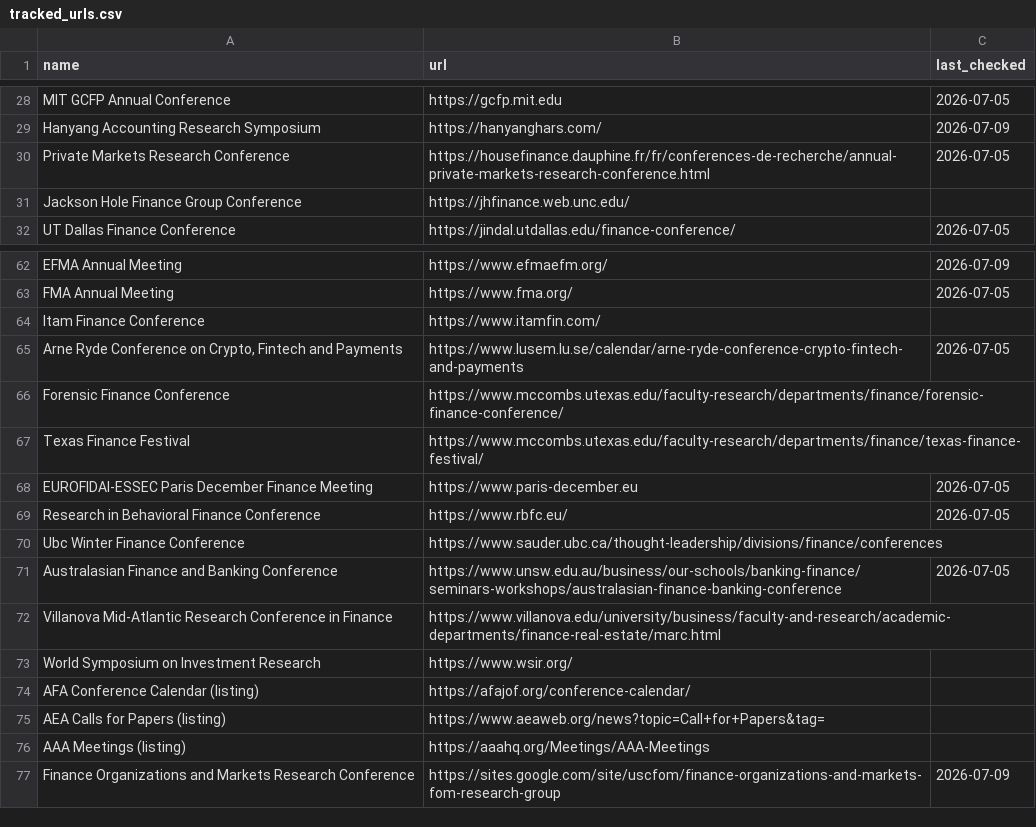
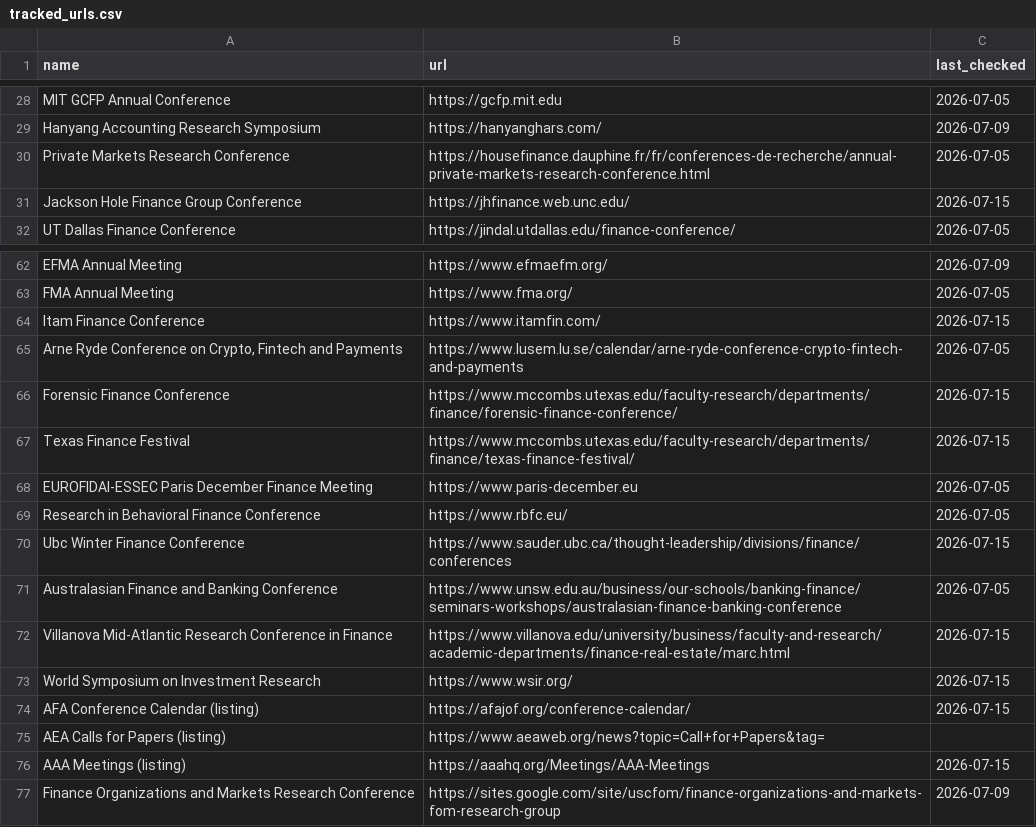
Before and after one commit to theaccountant-ab/Conference-Tracker, a CSV file: tracked_urls.csv, drawn as a sheet; only a part is shown, gaps mark what is left out.

```diff
--- a/tracked_urls.csv
+++ b/tracked_urls.csv
@@ -30,3 +30,3 @@ Hanyang Accounting Research Symposium,https://hanyanghars.com/,2026-07-09
 Private Markets Research Conference,https://housefinance.dauphine.fr/fr/conferences-de-recherche/annual-private-markets-research-conference.html,2026-07-05
-Jackson Hole Finance Group Conference,https://jhfinance.web.unc.edu/,
+Jackson Hole Finance Group Conference,https://jhfinance.web.unc.edu/,2026-07-15
 UT Dallas Finance Conference,https://jindal.utdallas.edu/finance-conference/,2026-07-05
@@ -63,15 +63,15 @@ EFMA Annual Meeting,https://www.efmaefm.org/,2026-07-09
 FMA Annual Meeting,https://www.fma.org/,2026-07-05
-Itam Finance Conference,https://www.itamfin.com/,
+Itam Finance Conference,https://www.itamfin.com/,2026-07-15
 "Arne Ryde Conference on Crypto, Fintech and Payments",https://www.lusem.lu.se/calendar/arne-ryde-conference-crypto-fintech-and-payments,2026-07-05
-Forensic Finance Conference,https://www.mccombs.utexas.edu/faculty-research/departments/finance/forensic-finance-conference/,
-Texas Finance Festival,https://www.mccombs.utexas.edu/faculty-research/departments/finance/texas-finance-festival/,
+Forensic Finance Conference,https://www.mccombs.utexas.edu/faculty-research/departments/finance/forensic-finance-conference/,2026-07-15
+Texas Finance Festival,https://www.mccombs.utexas.edu/faculty-research/departments/finance/texas-finance-festival/,2026-07-15
 EUROFIDAI-ESSEC Paris December Finance Meeting,https://www.paris-december.eu,2026-07-05
 Research in Behavioral Finance Conference,https://www.rbfc.eu/,2026-07-05
-Ubc Winter Finance Conference,https://www.sauder.ubc.ca/thought-leadership/divisions/finance/conferences,
+Ubc Winter Finance Conference,https://www.sauder.ubc.ca/thought-leadership/divisions/finance/conferences,2026-07-15
 Australasian Finance and Banking Conference,https://www.unsw.edu.au/business/our-schools/banking-finance/seminars-workshops/australasian-finance-banking-conference,2026-07-05
-Villanova Mid-Atlantic Research Conference in Finance,https://www.villanova.edu/university/business/faculty-and-research/academic-departments/finance-real-estate/marc.html,
-World Symposium on Investment Research,https://www.wsir.org/,
-AFA Conference Calendar (listing),https://afajof.org/conference-calendar/,
+Villanova Mid-Atlantic Research Conference in Finance,https://www.villanova.edu/university/business/faculty-and-research/academic-departments/finance-real-estate/marc.html,2026-07-15
+World Symposium on Investment Research,https://www.wsir.org/,2026-07-15
+AFA Conference Calendar (listing),https://afajof.org/conference-calendar/,2026-07-15
 AEA Calls for Papers (listing),https://www.aeaweb.org/news?topic=Call+for+Papers&tag=,
-AAA Meetings (listing),https://aaahq.org/Meetings/AAA-Meetings,
+AAA Meetings (listing),https://aaahq.org/Meetings/AAA-Meetings,2026-07-15
 Finance Organizations and Markets Research Conference,https://sites.google.com/site/uscfom/finance-organizations-and-markets-fom-research-group,2026-07-09
```
Also changed, not shown: conferences.csv, 1 other file.
